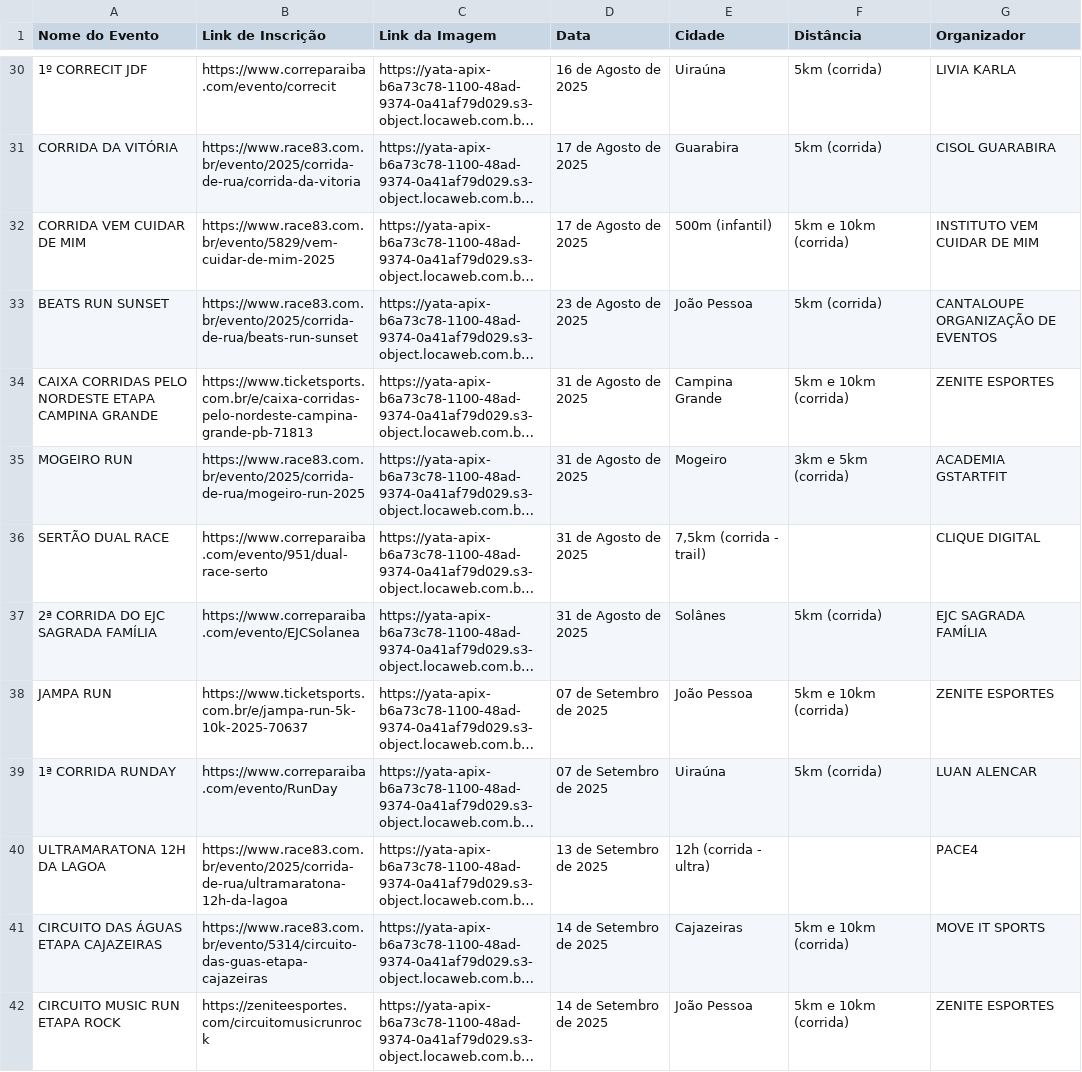
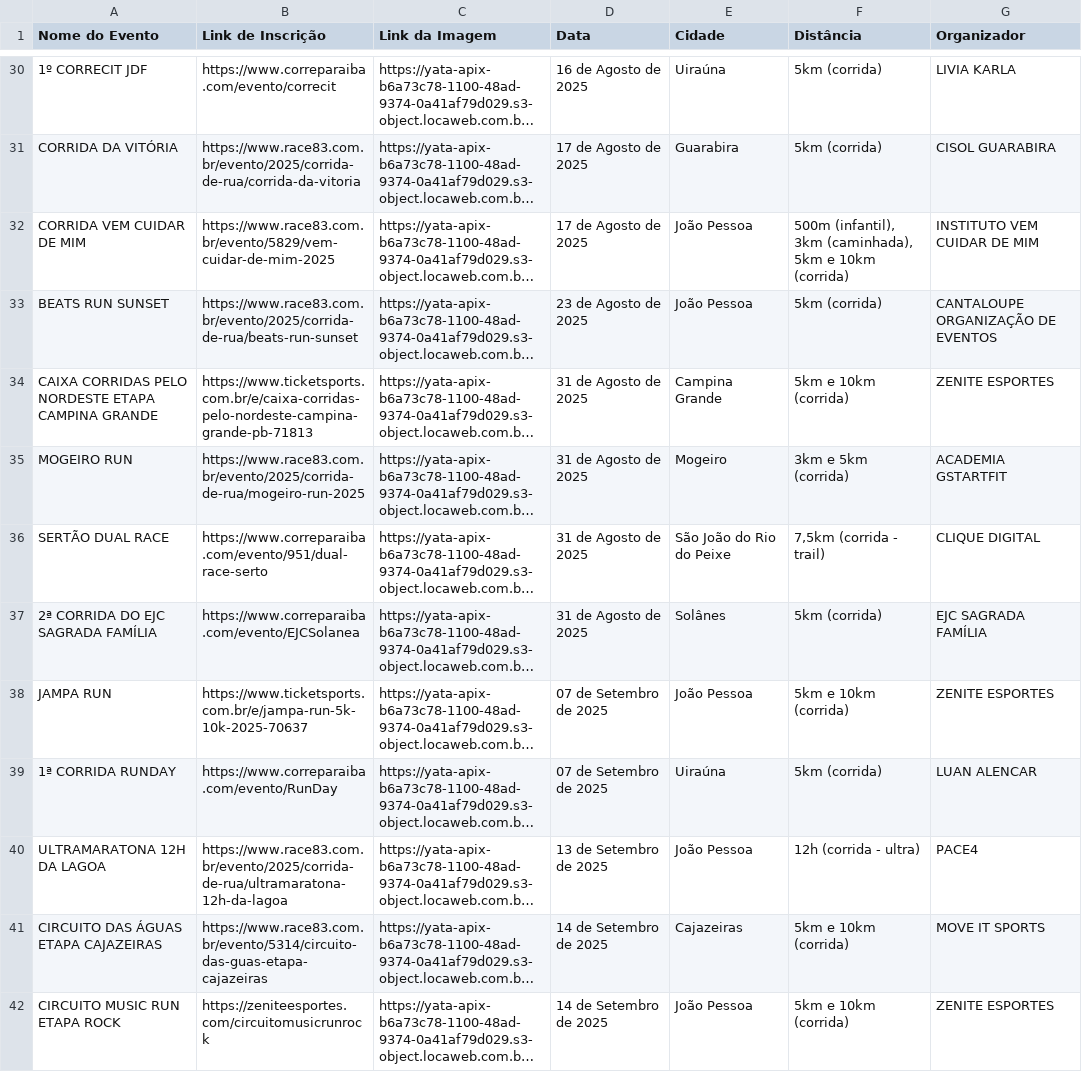
Before and after one commit to emerson-diego/correpb, a CSV file: data_collection/eventos_brasilquecorre.csv, drawn as a sheet; only a part is shown, gaps mark what is left out; long unchanged cells end in …; the diff covers the shown part only; the diff names each change by its address in the sheet, - before the commit and + after, or states it on an @@ line.

```diff
--- a/data_collection/eventos_brasilquecorre.csv
+++ b/data_collection/eventos_brasilquecorre.csv
-E32 (Cidade): 500m (infantil)
+E32 (Cidade): João Pessoa
-F32 (Distância): 5km e 10km (corrida)
+F32 (Distância): 500m (infantil), 3km (caminhada), 5km e 10km (corrida)
-E36 (Cidade): 7,5km (corrida - trail)
+E36 (Cidade): São João do Rio do Peixe
-F36 (Distância): (empty)
+F36 (Distância): 7,5km (corrida - trail)
-E40 (Cidade): 12h (corrida - ultra)
+E40 (Cidade): João Pessoa
-F40 (Distância): (empty)
+F40 (Distância): 12h (corrida - ultra)
```
Also changed, not shown: 36 edited cells elsewhere in this file, 5 other files.
